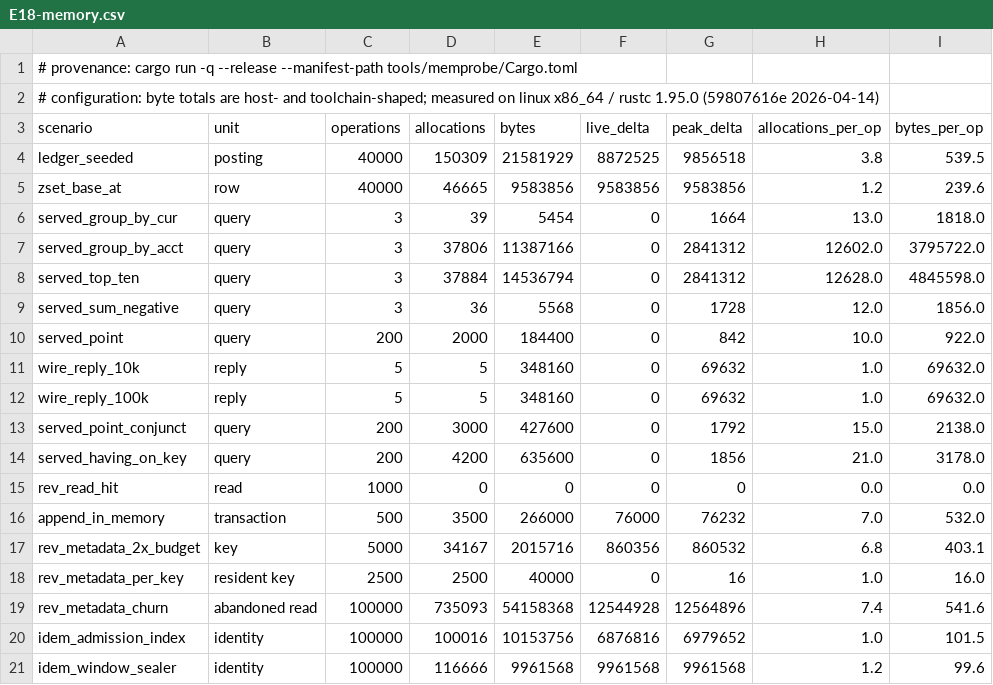
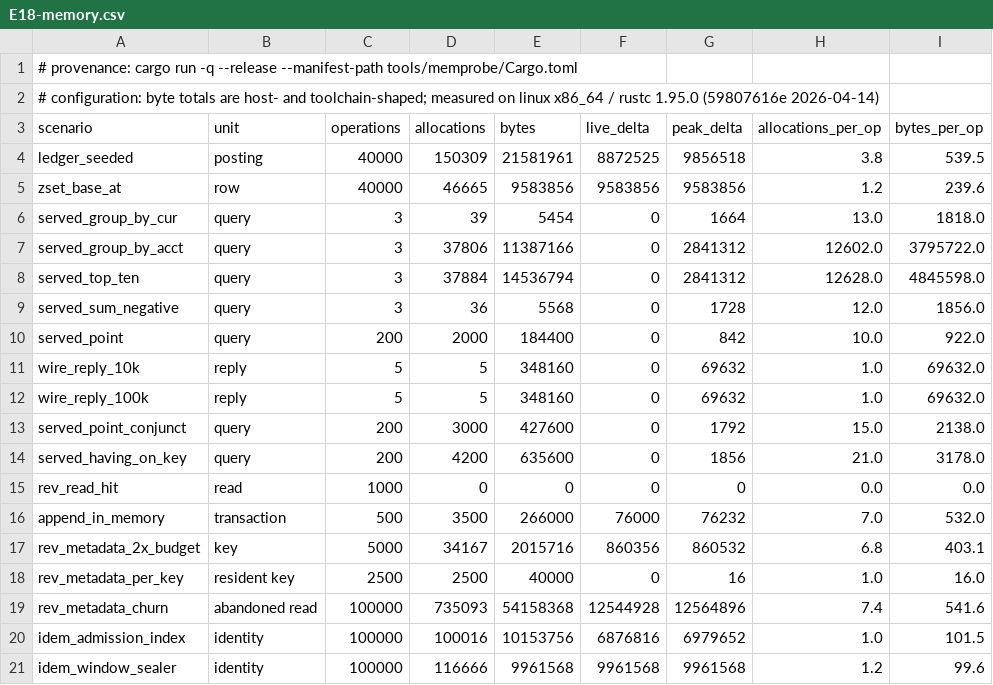
Before and after one commit to shbiebs/niles, a CSV file: results/E18-memory.csv, drawn as a sheet.

```diff
--- a/results/E18-memory.csv
+++ b/results/E18-memory.csv
@@ -3,3 +3,3 @@
 scenario,unit,operations,allocations,bytes,live_delta,peak_delta,allocations_per_op,bytes_per_op
-ledger_seeded,posting,40000,150309,21581929,8872525,9856518,3.8,539.5
+ledger_seeded,posting,40000,150309,21581961,8872525,9856518,3.8,539.5
 zset_base_at,row,40000,46665,9583856,9583856,9583856,1.2,239.6
```
Also changed, not shown: 1 other file.
